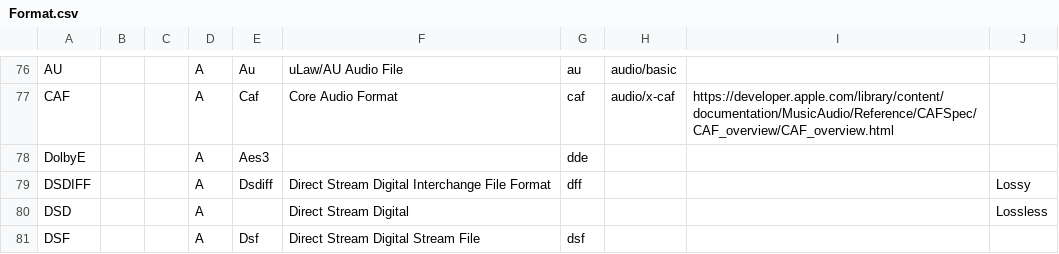
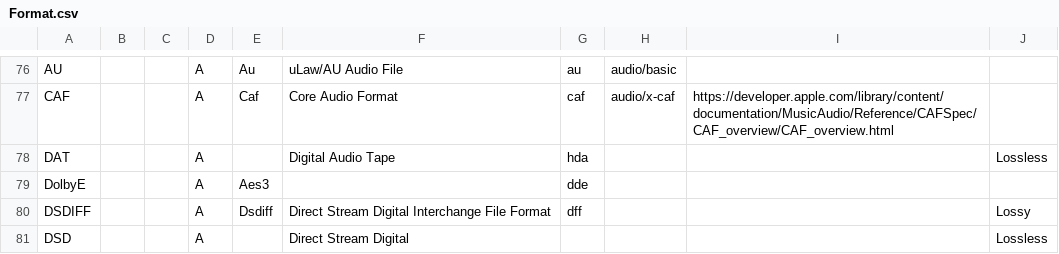
Before and after one commit to MediaArea/MediaInfoLib, a CSV file: Source/Resource/Text/DataBase/Format.csv, drawn as a sheet; only a part is shown, gaps mark what is left out; the shorter side is filled out with more unchanged rows.

Commit message:
+ DAT: Support of raw Digital Audio Tape

```diff
--- a/Source/Resource/Text/DataBase/Format.csv
+++ b/Source/Resource/Text/DataBase/Format.csv
@@ -77,2 +77,3 @@ AU;;;A;Au;uLaw/AU Audio File;au;audio/basic;;
 CAF;;;A;Caf;Core Audio Format;caf;audio/x-caf;https://developer.apple.com/library/content/documentation/MusicAudio/Reference/CAFSpec/CAF_overview/CAF_overview.html;
+DAT;;;A;;Digital Audio Tape;hda;;;Lossless
 DolbyE;;;A;Aes3;;dde
```
Also changed, not shown: 24 other files.
